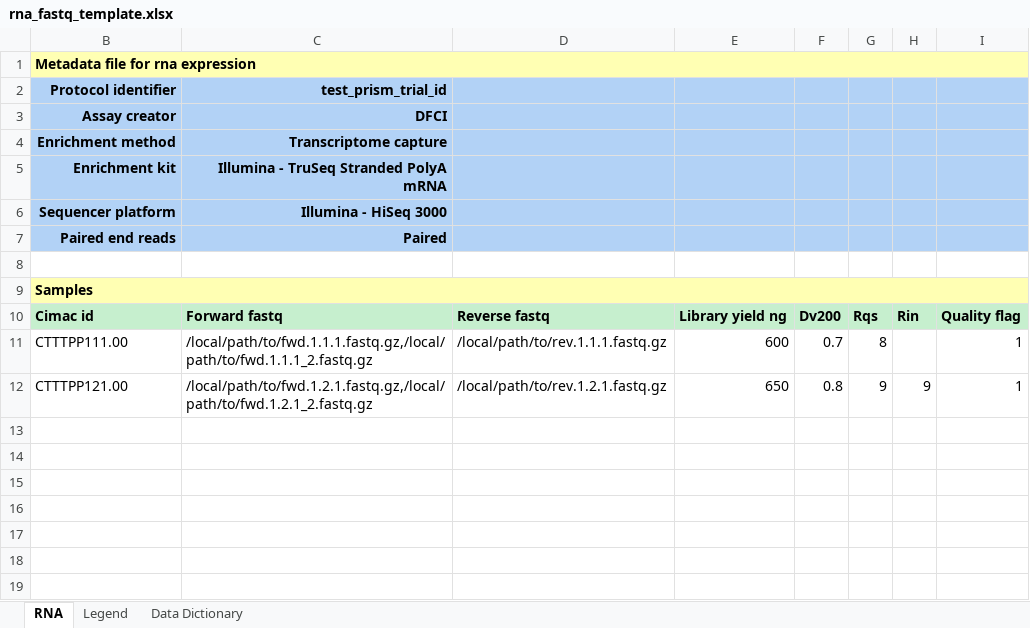
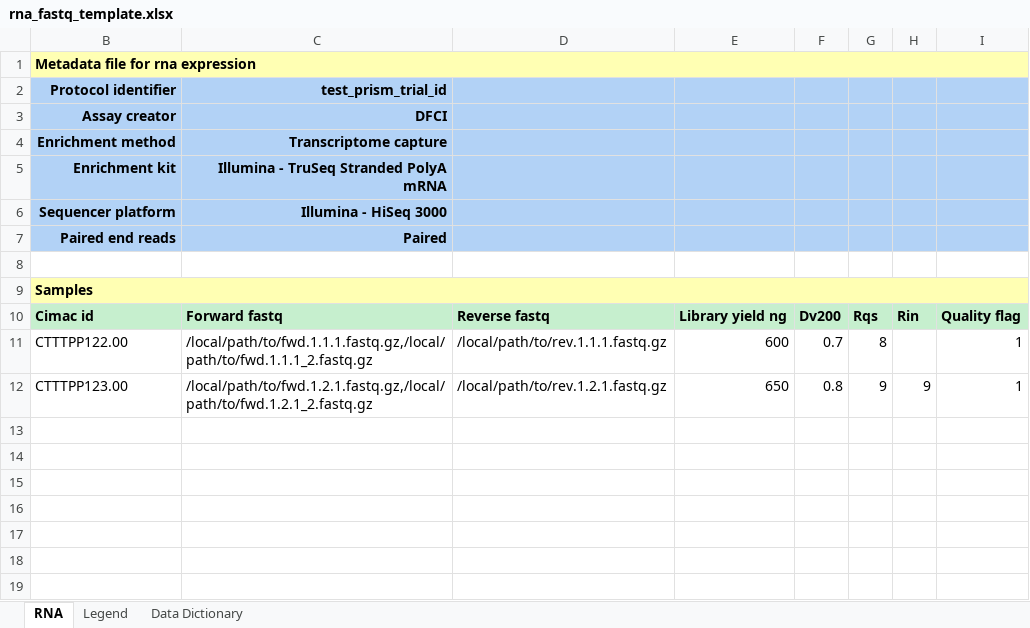
Before and after one commit to CIMAC-CIDC/cidc-schemas, an Excel workbook: template_examples/rna_fastq_template.xlsx, sheet RNA, drawn as a sheet; only a part is shown; values as stored, in another font and other column widths than the file's, no borders; the diff names each change by its address in the sheet, - before the commit and + after, or states it on an @@ line.

```diff
--- a/template_examples/rna_fastq_template.xlsx (sheet RNA)
+++ b/template_examples/rna_fastq_template.xlsx (sheet RNA)
-B11 (Protocol identifier): CTTTPP111.00
+B11 (Protocol identifier): CTTTPP122.00
-B12 (Protocol identifier): CTTTPP121.00
+B12 (Protocol identifier): CTTTPP123.00
```
Also changed, not shown: template_examples/wes_bam_template.xlsx, 12 other files.
